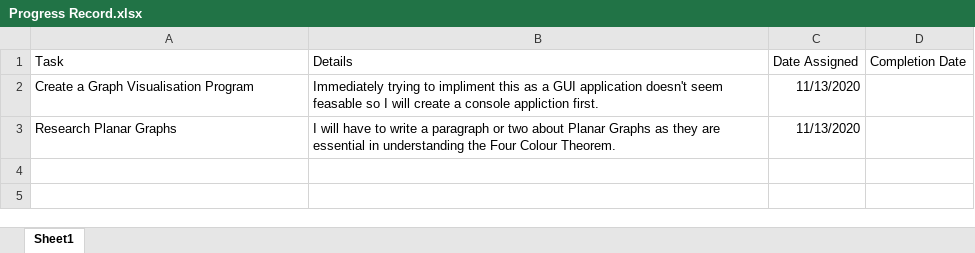
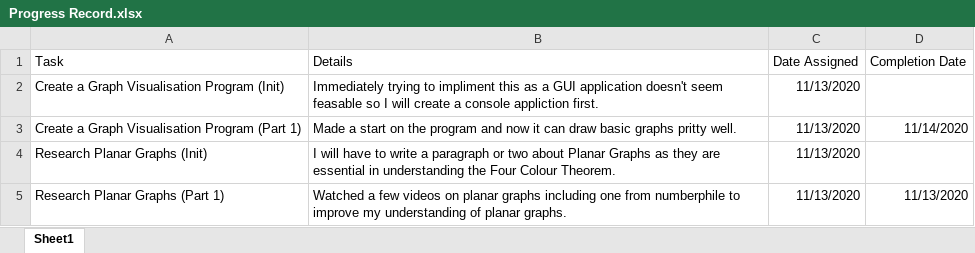
Before and after one commit to Dalekvim/ProblemsInGraphColouring, an Excel workbook: Progress Record.xlsx, sheet Sheet1, drawn as a sheet; values as stored, in another font and other column widths than the file's, no borders; table styles not drawn; addresses are those after the commit; the diff names each change by its address in the sheet, - before the commit and + after, or states it on an @@ line.

```diff
--- a/Progress Record.xlsx (sheet Sheet1)
+++ b/Progress Record.xlsx (sheet Sheet1)
-A2 (Task): Create a Graph Visualisation Program
+A2 (Task): Create a Graph Visualisation Program (Init)
+row 3: Create a Graph Visualisation Program (Part 1) | Made a start on the program and now it can draw basic graphs pritty well. | 11/13/2020 | 11/14/2020
-A4 (Task): Research Planar Graphs
+A4 (Task): Research Planar Graphs (Init)
+row 5: Research Planar Graphs (Part 1) | Watched a few videos on planar graphs including one from numberphile to improve my understanding of planar graphs. | 11/13/2020 | 11/13/2020
```
Also changed, not shown: 12 other files.
